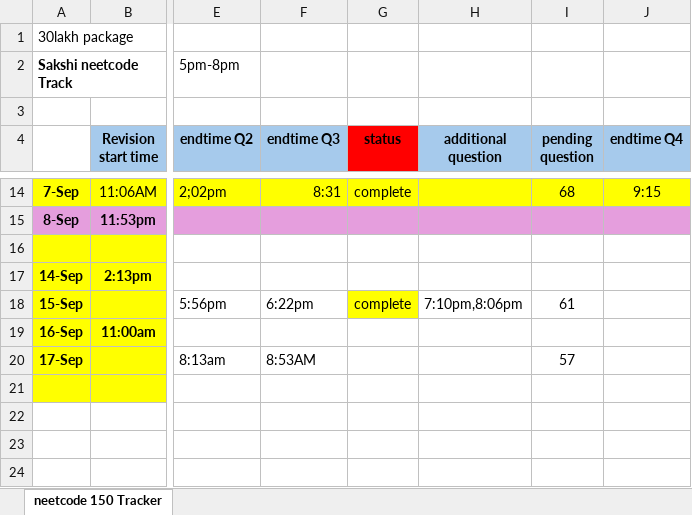
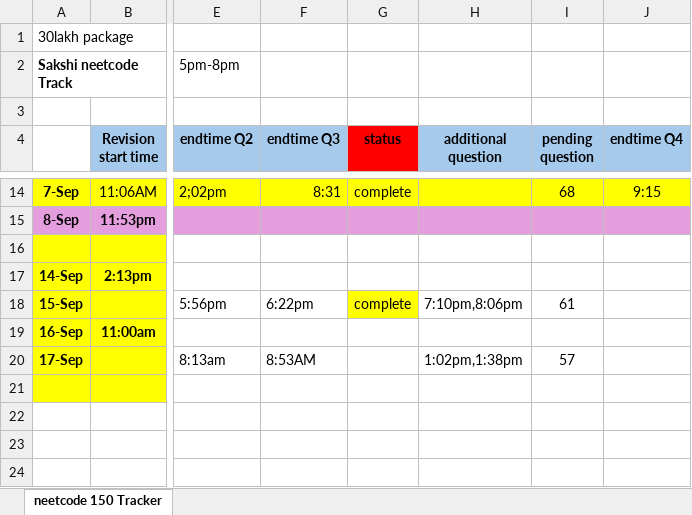
Before and after one commit to sakshi0303/hanumant_fullstack, an Excel workbook: leetcode/SepNeetcodeSakshi(AutoRecovered).xlsx, sheet neetcode 150 Tracker, drawn as a sheet; only a part is shown, gaps mark what is left out; values as stored, in another font and other column widths than the file's, no borders; the diff names each change by its address in the sheet, - before the commit and + after, or states it on an @@ line.

```diff
--- a/leetcode/SepNeetcodeSakshi(AutoRecovered).xlsx (sheet neetcode 150 Tracker)
+++ b/leetcode/SepNeetcodeSakshi(AutoRecovered).xlsx (sheet neetcode 150 Tracker)
-H20 (additional question): (empty)
+H20 (additional question): 1:02pm,1:38pm
```
Also changed, not shown: 1 other file.
